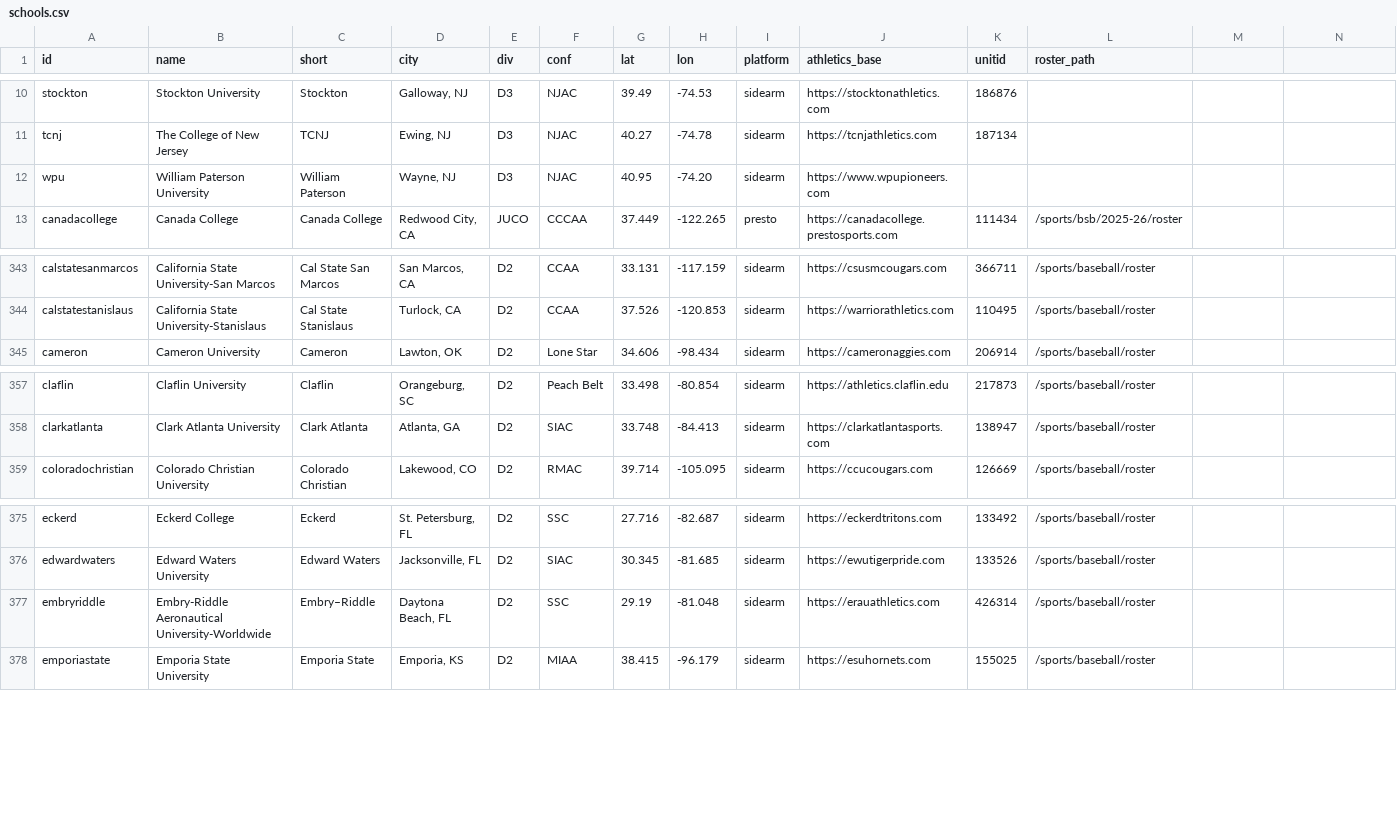
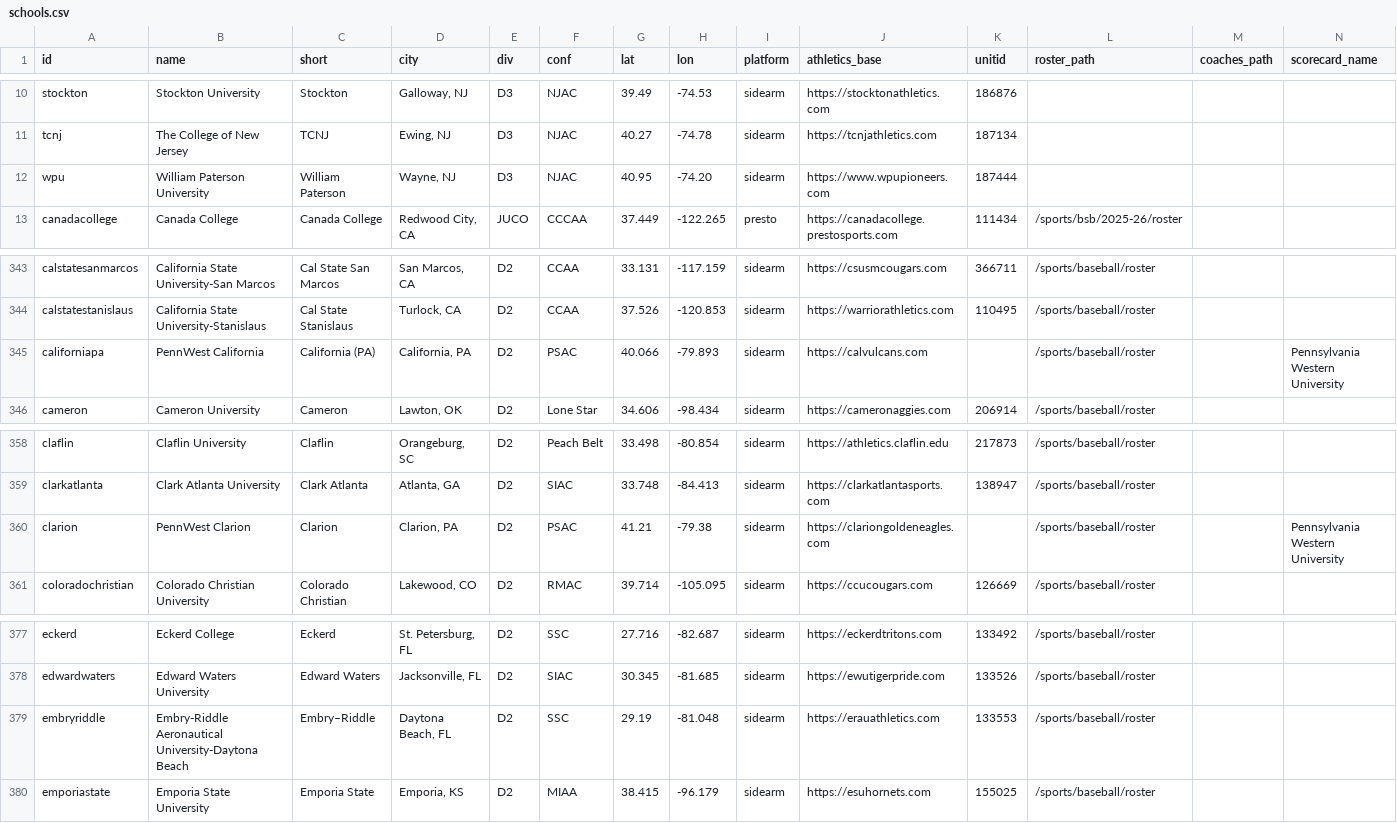
Before and after one commit to Coach-Muirhead/recruiting-project, a CSV file: scraper/schools.csv, drawn as a sheet; only a part is shown, gaps mark what is left out; addresses are those after the commit; the diff names each change by its address in the sheet, - before the commit and + after, or states it on an @@ line.

```diff
--- a/scraper/schools.csv
+++ b/scraper/schools.csv
-M1: (empty)
+M1: coaches_path
-N1: (empty)
+N1: scorecard_name
-K12 (unitid): (empty)
+K12 (unitid): 187444
+row 345: californiapa | PennWest California | California (PA) | California, PA | D2 | PSAC | 40.066 | -79.893 | sidearm | https://calvulcans.com |  | /sports/baseball/roster |  | Pennsylvania Western University
+row 360: clarion | PennWest Clarion | Clarion | Clarion, PA | D2 | PSAC | 41.21 | -79.38 | sidearm | https://clariongoldeneagles.com |  | /sports/baseball/roster |  | Pennsylvania Western University
-B379 (name): Embry-Riddle Aeronautical University-Worldwide
+B379 (name): Embry-Riddle Aeronautical University-Daytona Beach
-K379 (unitid): 426314
+K379 (unitid): 133553
```
Also changed, not shown: 4 other files.
